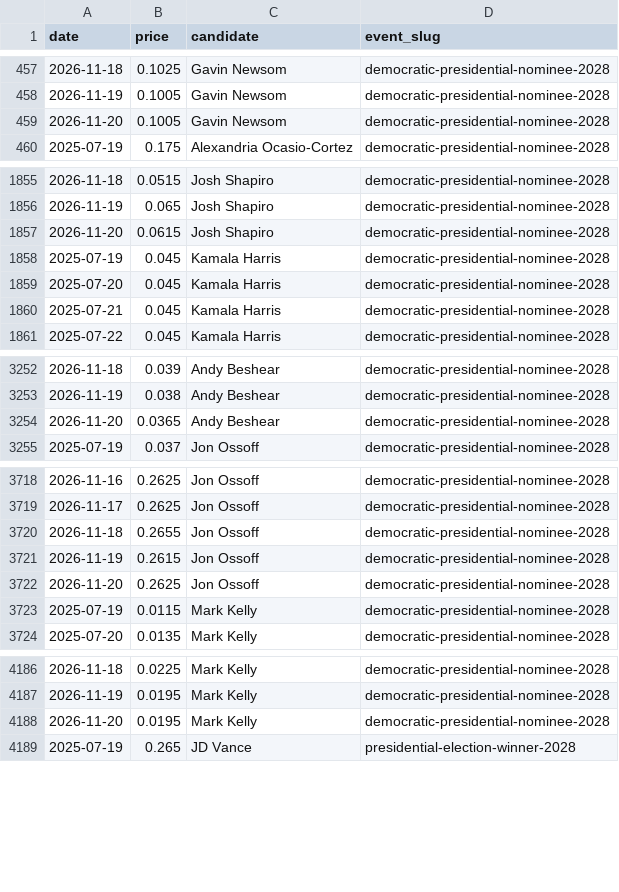
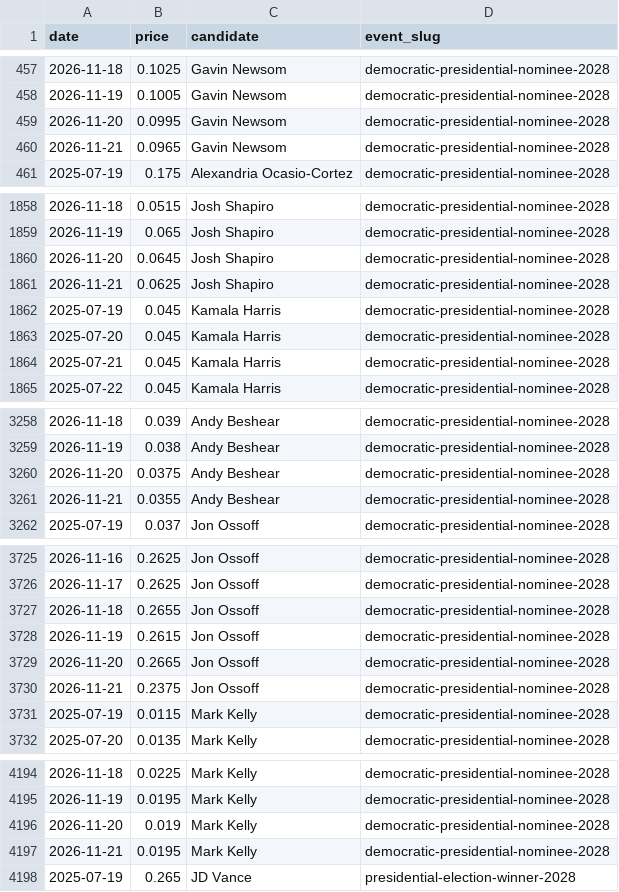
Before and after one commit to SebastianChaves210/newsom-2028-valuation, a CSV file: data/processed/price_history.csv, drawn as a sheet; only a part is shown, gaps mark what is left out; the diff covers the shown part only.

```diff
--- a/data/processed/price_history.csv
+++ b/data/processed/price_history.csv
@@ -458,3 +458,4 @@ date,price,candidate,event_slug
 2026-11-19,0.1005,Gavin Newsom,democratic-presidential-nominee-2028
-2026-11-20,0.1005,Gavin Newsom,democratic-presidential-nominee-2028
+2026-11-20,0.0995,Gavin Newsom,democratic-presidential-nominee-2028
+2026-11-21,0.0965,Gavin Newsom,democratic-presidential-nominee-2028
 2025-07-19,0.175,Alexandria Ocasio-Cortez,democratic-presidential-nominee-2028
@@ -1856,3 +1859,4 @@ date,price,candidate,event_slug
 2026-11-19,0.065,Josh Shapiro,democratic-presidential-nominee-2028
-2026-11-20,0.0615,Josh Shapiro,democratic-presidential-nominee-2028
+2026-11-20,0.0645,Josh Shapiro,democratic-presidential-nominee-2028
+2026-11-21,0.0625,Josh Shapiro,democratic-presidential-nominee-2028
 2025-07-19,0.045,Kamala Harris,democratic-presidential-nominee-2028
@@ -3253,3 +3259,4 @@ date,price,candidate,event_slug
 2026-11-19,0.038,Andy Beshear,democratic-presidential-nominee-2028
-2026-11-20,0.0365,Andy Beshear,democratic-presidential-nominee-2028
+2026-11-20,0.0375,Andy Beshear,democratic-presidential-nominee-2028
+2026-11-21,0.0355,Andy Beshear,democratic-presidential-nominee-2028
 2025-07-19,0.037,Jon Ossoff,democratic-presidential-nominee-2028
@@ -3721,3 +3728,4 @@ date,price,candidate,event_slug
 2026-11-19,0.2615,Jon Ossoff,democratic-presidential-nominee-2028
-2026-11-20,0.2625,Jon Ossoff,democratic-presidential-nominee-2028
+2026-11-20,0.2665,Jon Ossoff,democratic-presidential-nominee-2028
+2026-11-21,0.2375,Jon Ossoff,democratic-presidential-nominee-2028
 2025-07-19,0.0115,Mark Kelly,democratic-presidential-nominee-2028
@@ -4187,3 +4195,4 @@ date,price,candidate,event_slug
 2026-11-19,0.0195,Mark Kelly,democratic-presidential-nominee-2028
-2026-11-20,0.0195,Mark Kelly,democratic-presidential-nominee-2028
+2026-11-20,0.019,Mark Kelly,democratic-presidential-nominee-2028
+2026-11-21,0.0195,Mark Kelly,democratic-presidential-nominee-2028
 2025-07-19,0.265,JD Vance,presidential-election-winner-2028
```
Also changed, not shown: 16 added rows and 4 edited cells elsewhere in this file, data/processed/fred.csv, data/processed/verdict_history.csv, 11 other files.
